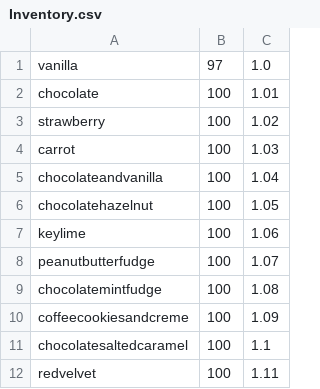
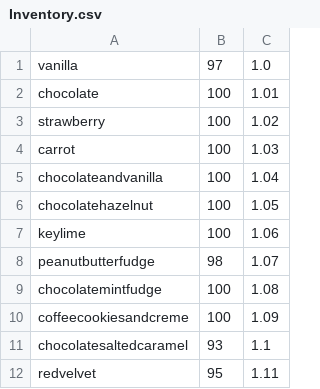
Before and after one commit to lillybeans/COMP206GroupProject, a CSV file: Inventory.csv, drawn as a sheet.

```diff
--- a/Inventory.csv
+++ b/Inventory.csv
@@ -7,6 +7,6 @@ chocolatehazelnut,100,1.05
 keylime,100,1.06
-peanutbutterfudge,100,1.07
+peanutbutterfudge,98,1.07
 chocolatemintfudge,100,1.08
 coffeecookiesandcreme,100,1.09
-chocolatesaltedcaramel,100,1.1
-redvelvet,100,1.11
+chocolatesaltedcaramel,93,1.1
+redvelvet,95,1.11
```
Also changed, not shown: source/loggedin.csv, 3 other files.
